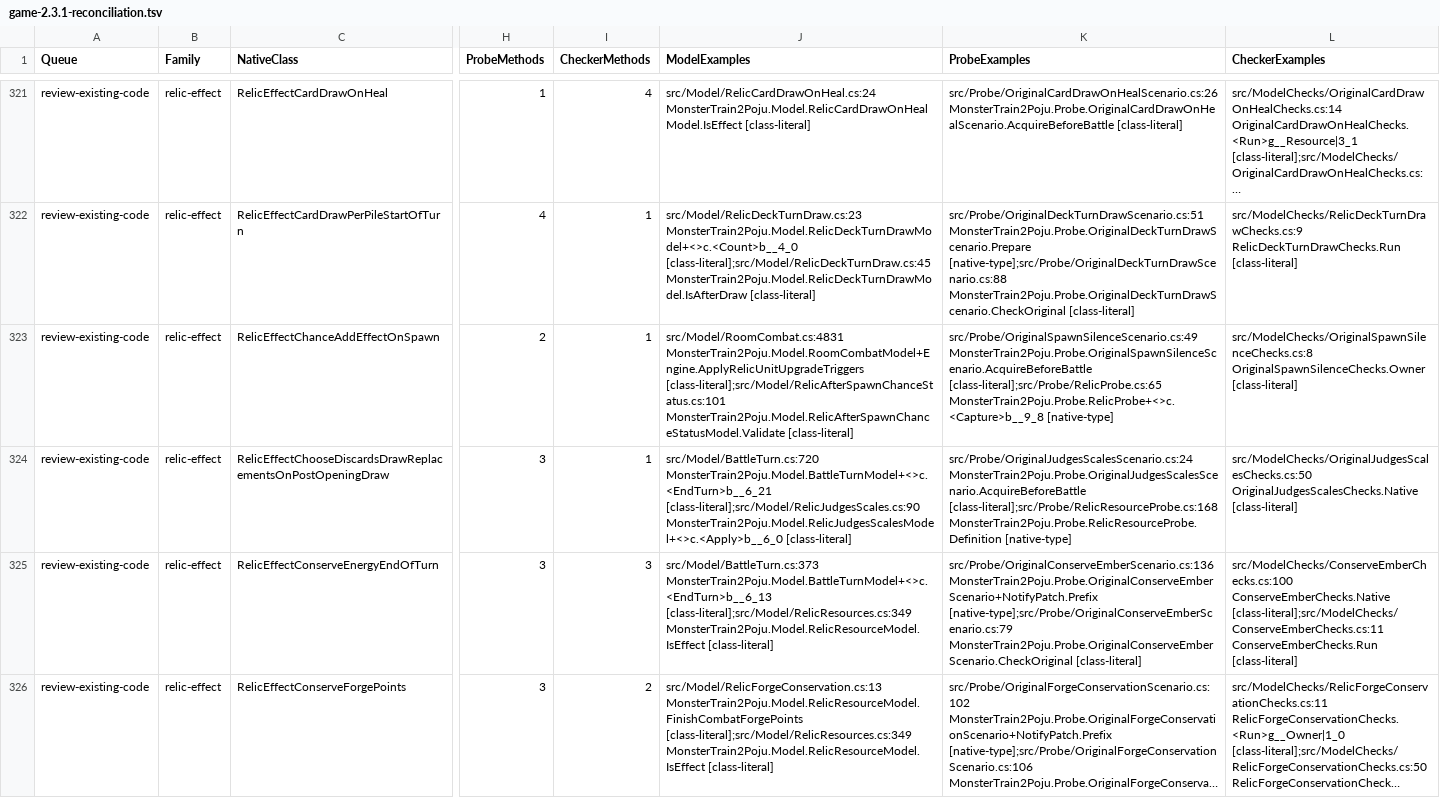
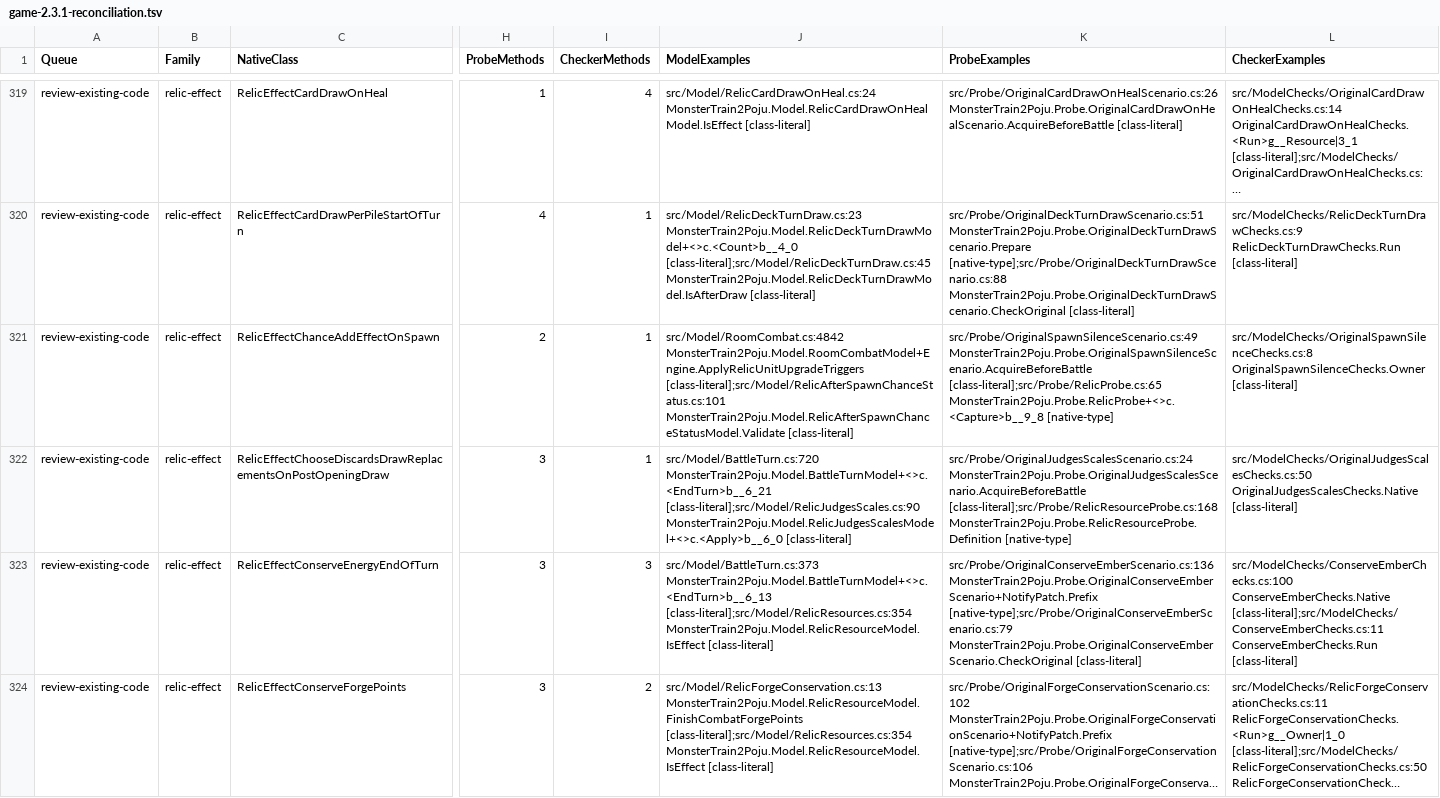
Before and after one commit to netcan/monster-train2-solver, a TSV file: docs/inventory/game-2.3.1-reconciliation.tsv, drawn as a sheet; only a part is shown, gaps mark what is left out; long unchanged cells end in …; addresses are those after the commit; the diff covers the shown part only; the diff names each change by its address in the sheet, - before the commit and + after, or states it on an @@ line.

```diff
--- a/docs/inventory/game-2.3.1-reconciliation.tsv
+++ b/docs/inventory/game-2.3.1-reconciliation.tsv
-J321 (ModelExamples): src/Model/RoomCombat.cs:4831 MonsterTrain2Poju.Model.RoomCombatModel+Engine.ApplyRelicUnitUpgradeTriggers [class-literal];src/Model/RelicAfterSpawnChanceStatus.cs:101…
+J321 (ModelExamples): src/Model/RoomCombat.cs:4842 MonsterTrain2Poju.Model.RoomCombatModel+Engine.ApplyRelicUnitUpgradeTriggers [class-literal];src/Model/RelicAfterSpawnChanceStatus.cs:101…
-J323 (ModelExamples): src/Model/BattleTurn.cs:373 MonsterTrain2Poju.Model.BattleTurnModel+<>c.<EndTurn>b__6_13 [class-literal];src/Model/RelicResources.cs:349 MonsterTrain2Poju.Model.RelicResourceModel.IsEffect [class-literal]
+J323 (ModelExamples): src/Model/BattleTurn.cs:373 MonsterTrain2Poju.Model.BattleTurnModel+<>c.<EndTurn>b__6_13 [class-literal];src/Model/RelicResources.cs:354 MonsterTrain2Poju.Model.RelicResourceModel.IsEffect [class-literal]
-J324 (ModelExamples): src/Model/RelicForgeConservation.cs:13 MonsterTrain2Poju.Model.RelicResourceModel.FinishCombatForgePoints [class-literal];src/Model/RelicResources.cs:349 MonsterTrain2Poju.Model.RelicResourceModel.IsEffect [class-literal]
+J324 (ModelExamples): src/Model/RelicForgeConservation.cs:13 MonsterTrain2Poju.Model.RelicResourceModel.FinishCombatForgePoints [class-literal];src/Model/RelicResources.cs:354 MonsterTrain2Poju.Model.RelicResourceModel.IsEffect [class-literal]
```
Also changed, not shown: 2 added rows, 2 removed rows and 75 edited cells elsewhere in this file, 2 other files.
